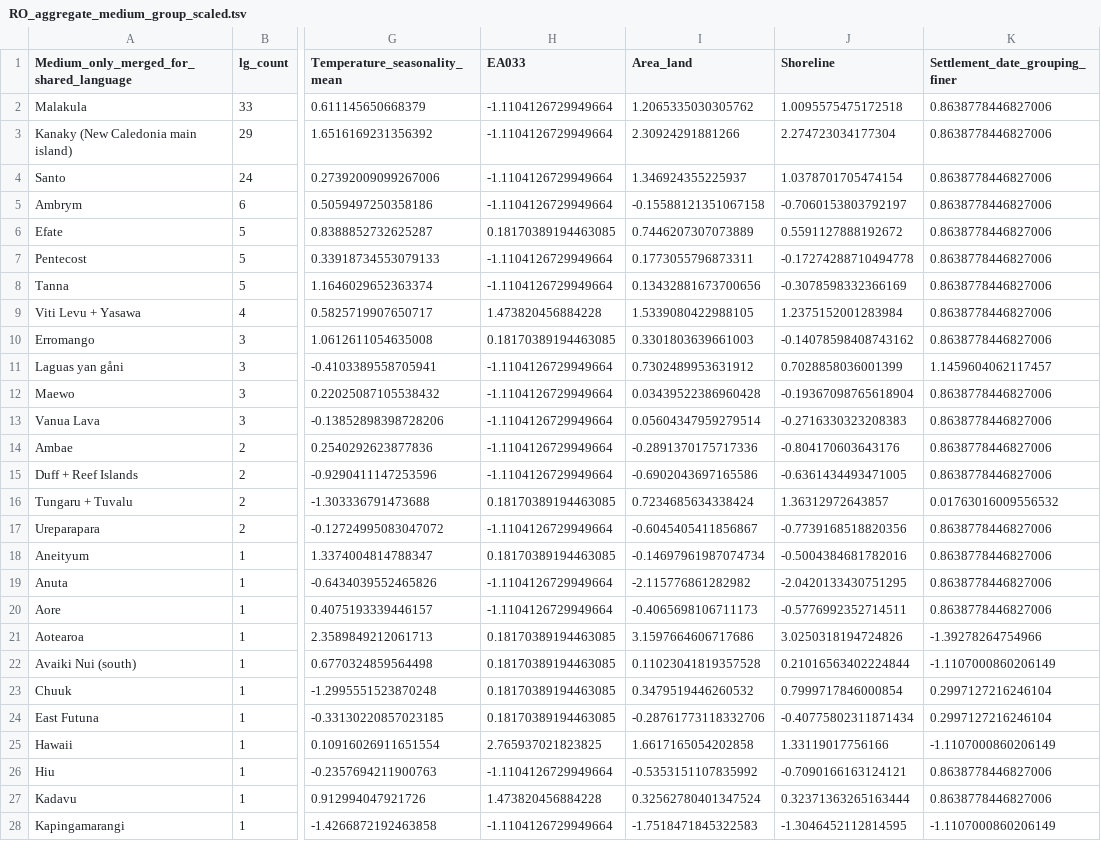
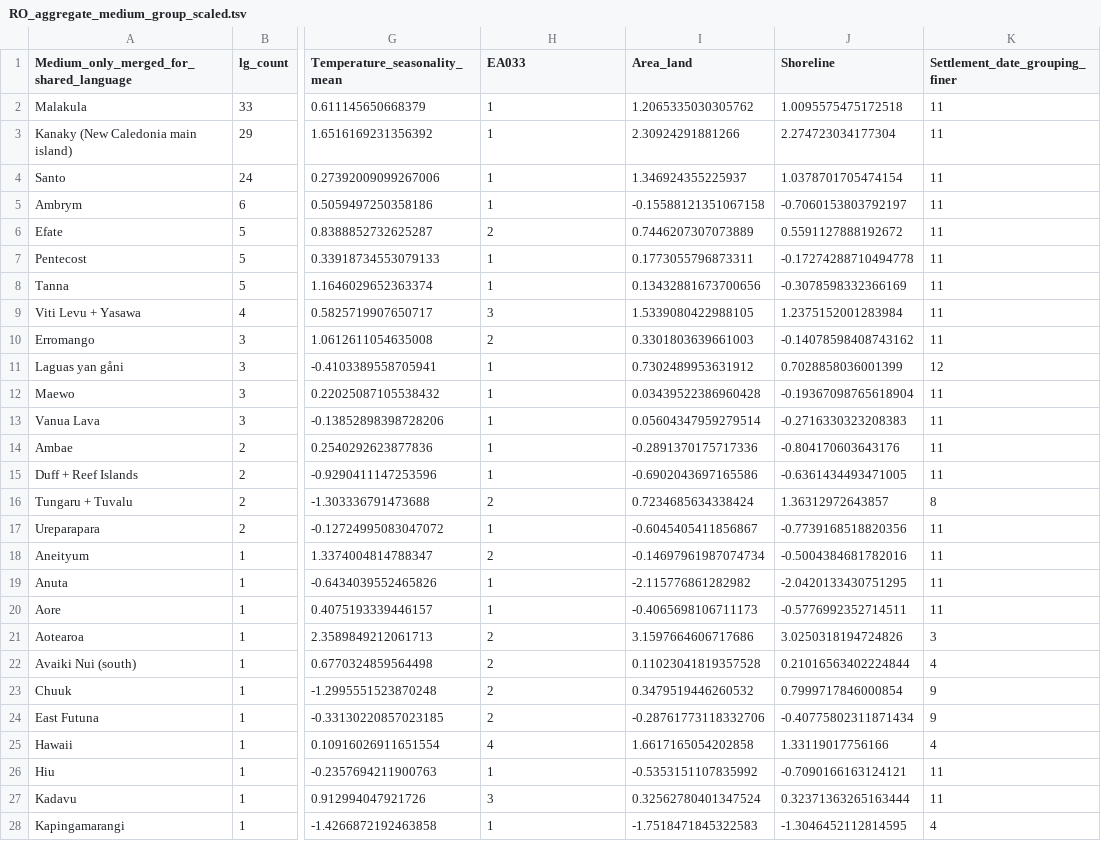
Before and after one commit to HedvigS/predicting_number_lgs_in_remote_oceania, a TSV file: code/output/processed_data/RO_aggregate_medium_group_scaled.tsv, drawn as a sheet; only a part is shown, gaps mark what is left out; the diff covers the shown part only; the diff names each change by its address in the sheet, - before the commit and + after, or states it on an @@ line.

```diff
--- a/code/output/processed_data/RO_aggregate_medium_group_scaled.tsv
+++ b/code/output/processed_data/RO_aggregate_medium_group_scaled.tsv
-H2:H5 (EA033): -1.1104126729949664
+H2:H5 (EA033): 1
-K2:K10 (Settlement_date_grouping_finer): 0.8638778446827006
+K2:K10 (Settlement_date_grouping_finer): 11
-H6 (EA033): 0.18170389194463085
+H6 (EA033): 2
-H7:H8 (EA033): -1.1104126729949664
+H7:H8 (EA033): 1
-H9 (EA033): 1.473820456884228
+H9 (EA033): 3
-H10 (EA033): 0.18170389194463085
+H10 (EA033): 2
-H11:H15 (EA033): -1.1104126729949664
+H11:H15 (EA033): 1
-K11 (Settlement_date_grouping_finer): 1.1459604062117457
+K11 (Settlement_date_grouping_finer): 12
-K12:K15 (Settlement_date_grouping_finer): 0.8638778446827006
+K12:K15 (Settlement_date_grouping_finer): 11
-H16 (EA033): 0.18170389194463085
+H16 (EA033): 2
-K16 (Settlement_date_grouping_finer): 0.01763016009556532
+K16 (Settlement_date_grouping_finer): 8
-H17 (EA033): -1.1104126729949664
+H17 (EA033): 1
-K17:K20 (Settlement_date_grouping_finer): 0.8638778446827006
+K17:K20 (Settlement_date_grouping_finer): 11
-H18 (EA033): 0.18170389194463085
+H18 (EA033): 2
-H19:H20 (EA033): -1.1104126729949664
+H19:H20 (EA033): 1
-H21:H24 (EA033): 0.18170389194463085
+H21:H24 (EA033): 2
-K21 (Settlement_date_grouping_finer): -1.39278264754966
+K21 (Settlement_date_grouping_finer): 3
-K22 (Settlement_date_grouping_finer): -1.1107000860206149
+K22 (Settlement_date_grouping_finer): 4
-K23:K24 (Settlement_date_grouping_finer): 0.2997127216246104
+K23:K24 (Settlement_date_grouping_finer): 9
-H25 (EA033): 2.765937021823825
+H25 (EA033): 4
-K25 (Settlement_date_grouping_finer): -1.1107000860206149
+K25 (Settlement_date_grouping_finer): 4
-H26 (EA033): -1.1104126729949664
+H26 (EA033): 1
-K26:K27 (Settlement_date_grouping_finer): 0.8638778446827006
+K26:K27 (Settlement_date_grouping_finer): 11
-H27 (EA033): 1.473820456884228
+H27 (EA033): 3
-H28 (EA033): -1.1104126729949664
+H28 (EA033): 1
-K28 (Settlement_date_grouping_finer): -1.1107000860206149
+K28 (Settlement_date_grouping_finer): 4
```
Also changed, not shown: 74 edited cells elsewhere in this file, code/output/processed_data/RO_aggregate_SBZR_group_scaled.tsv, code/output/processed_data/RO_aggregate_country_group_scaled.tsv, 4 other files.
